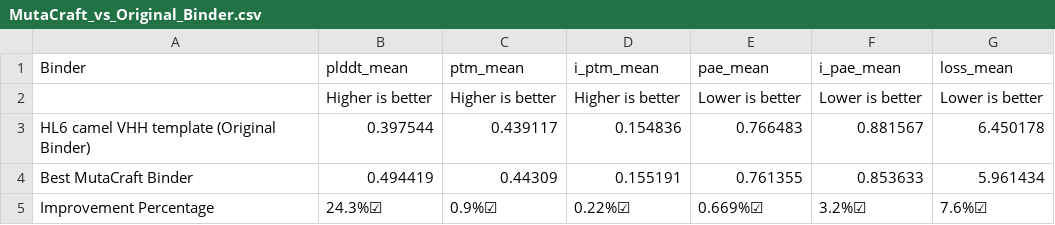
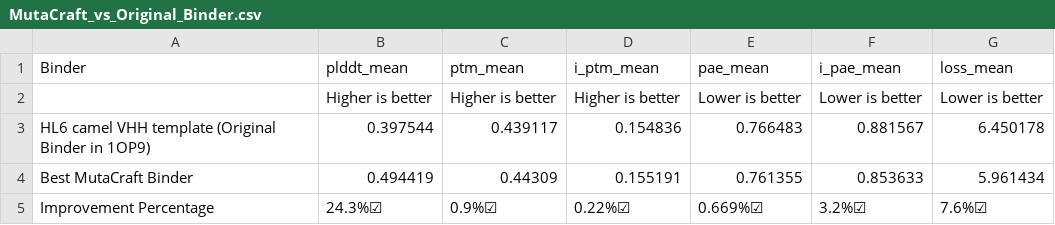
Before and after one commit to kaylertee/ActiveTargeting, a CSV file: Results/MutaCraft/MutaCraft_vs_Original_Binder.csv (was Results/MutaCraft_vs_Original_Binder.csv), drawn as a sheet.

Commit message:
Update and rename Results/MutaCraft_vs_Original_Binder.csv to Results/MutaCraft/MutaCraft_vs_Original_Binder.csv

```diff
--- a/Results/MutaCraft_vs_Original_Binder.csv
+++ b/Results/MutaCraft/MutaCraft_vs_Original_Binder.csv
@@ -2,3 +2,3 @@
 ,Higher is better,Higher is better,Higher is better,Lower is better,Lower is better,Lower is better
-HL6 camel VHH template (Original Binder),0.397544,0.439117,0.154836,0.766483,0.881567,6.450178
+HL6 camel VHH template (Original Binder in 1OP9),0.397544,0.439117,0.154836,0.766483,0.881567,6.450178
 Best MutaCraft Binder,0.494419,0.44309,0.155191,0.761355,0.853633,5.961434
```
